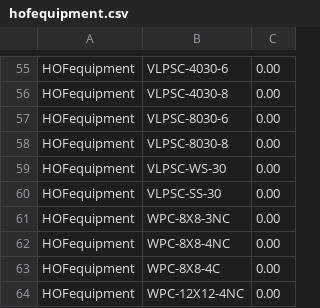
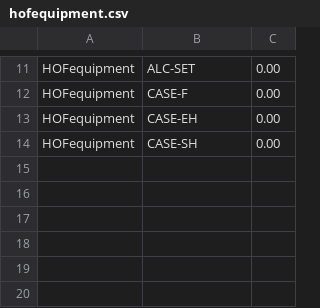
Before and after one commit to gradenova/scraper-heroku-1, a CSV file: csv/hofequipment.csv, drawn as a sheet; only a part is shown, gaps mark what is left out; removed rows and columns are numbered as before the commit, all else as after; the diff covers the shown part only; the diff names each change by its address in the sheet, - before the commit and + after, or states it on an @@ line.

```diff
--- a/csv/hofequipment.csv
+++ b/csv/hofequipment.csv
-B11: VLPSC-4030-6
+B11: ALC-SET
-B12: VLPSC-4030-8
+B12: CASE-F
-row 57: HOFequipment | VLPSC-8030-6 | 0.00
-row 58: HOFequipment | VLPSC-8030-8 | 0.00
-B13: VLPSC-WS-30
+B13: CASE-EH
-B14: VLPSC-SS-30
+B14: CASE-SH
-row 61: HOFequipment | WPC-8X8-3NC | 0.00
-row 62: HOFequipment | WPC-8X8-4NC | 0.00
-row 63: HOFequipment | WPC-8X8-4C | 0.00
-row 64: HOFequipment | WPC-12X12-4NC | 0.00
```
Also changed, not shown: 1 added row, 45 removed rows and 9 edited cells elsewhere in this file, csv/industrialsafety.csv, csv/toolfetch.csv, 1 other file.
